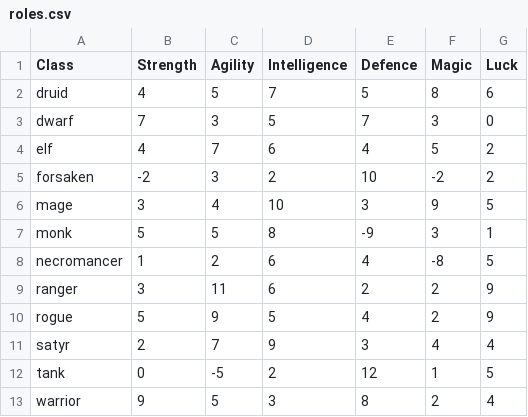
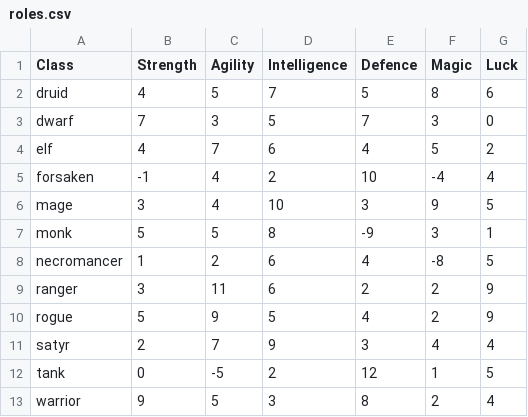
Before and after one commit to sacivashi/PYRPG, a CSV file: data/roles.csv, drawn as a sheet.

```diff
--- a/data/roles.csv
+++ b/data/roles.csv
@@ -4,3 +4,3 @@ dwarf,7,3,5,7,3,0
 elf,4,7,6,4,5,2
-forsaken,-2,3,2,10,-2,2
+forsaken,-1,4,2,10,-4,4
 mage,3,4,10,3,9,5
```
Also changed, not shown: 5 other files.
